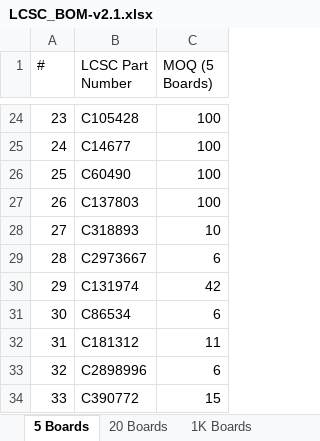
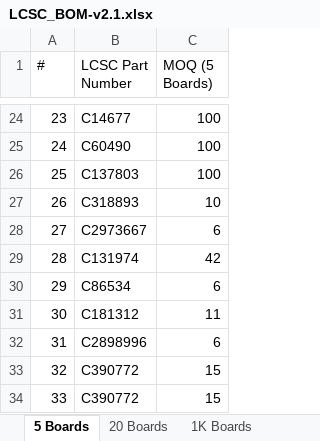
Before and after one commit to eSpark-Consulting-Group/melih-soundsensor, an Excel workbook: Deliverables/BOM/LCSC_BOM-v2.1.xlsx, sheet 5 Boards, drawn as a sheet; only a part is shown, gaps mark what is left out; values as stored, in another font and other column widths than the file's, no cell formats; the diff covers the shown part only; the diff names each change by its address in the sheet, - before the commit and + after, or states it on an @@ line.

Commit message:
#110 eSpark ,PCBWay ,LCSC BOM Updated

```diff
--- a/Deliverables/BOM/LCSC_BOM-v2.1.xlsx (sheet 5 Boards)
+++ b/Deliverables/BOM/LCSC_BOM-v2.1.xlsx (sheet 5 Boards)
-B24 (LCSC Part Number): C105428
+B24 (LCSC Part Number): C14677
-B25 (LCSC Part Number): C14677
+B25 (LCSC Part Number): C60490
-B26 (LCSC Part Number): C60490
+B26 (LCSC Part Number): C137803
-B27 (LCSC Part Number): C137803
+B27 (LCSC Part Number): C318893
-C27 (MOQ (5 Boards)): 100
+C27 (MOQ (5 Boards)): 10
-B28 (LCSC Part Number): C318893
+B28 (LCSC Part Number): C2973667
-C28 (MOQ (5 Boards)): 10
+C28 (MOQ (5 Boards)): 6
-B29 (LCSC Part Number): C2973667
+B29 (LCSC Part Number): C131974
-C29 (MOQ (5 Boards)): 6
+C29 (MOQ (5 Boards)): 42
-B30 (LCSC Part Number): C131974
+B30 (LCSC Part Number): C86534
-C30 (MOQ (5 Boards)): 42
+C30 (MOQ (5 Boards)): 6
-B31 (LCSC Part Number): C86534
+B31 (LCSC Part Number): C181312
-C31 (MOQ (5 Boards)): 6
+C31 (MOQ (5 Boards)): 11
-B32 (LCSC Part Number): C181312
+B32 (LCSC Part Number): C2898996
-C32 (MOQ (5 Boards)): 11
+C32 (MOQ (5 Boards)): 6
-B33 (LCSC Part Number): C2898996
+B33 (LCSC Part Number): C390772
-C33 (MOQ (5 Boards)): 6
+C33 (MOQ (5 Boards)): 15
```
Also changed, not shown: 33 edited cells elsewhere in this sheet, sheet 20 Boards, cell formats, Deliverables/BOM/eSpark-BOM-v2.1.xlsx, 2 other files.
